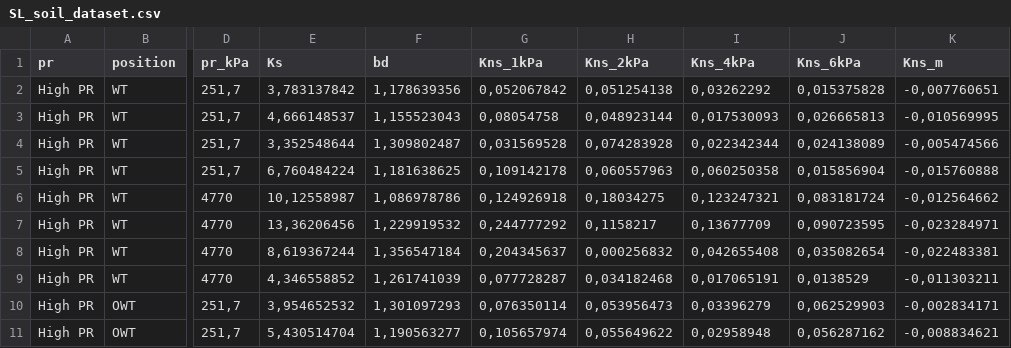
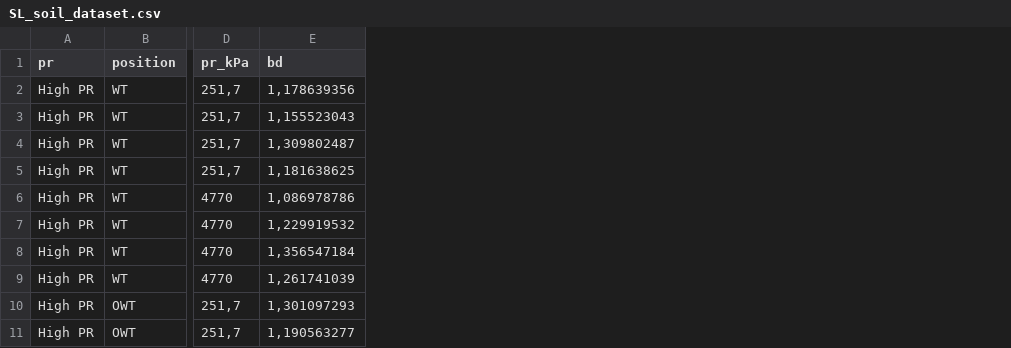
Before and after one commit to nriveras/hydraulic_sandy_CL, a CSV file: DATA/RAW/SL_soil_dataset.csv, drawn as a sheet; only a part is shown, gaps mark what is left out; the diff names each change by its address in the sheet, - before the commit and + after, or states it on an @@ line.

```diff
--- a/DATA/RAW/SL_soil_dataset.csv
+++ b/DATA/RAW/SL_soil_dataset.csv
-column E (Ks), rows 2-11: 3,783137842 | 4,666148537 | 3,352548644 | 6,760484224 | 10,12558987 | 13,36206456 | 8,619367244 | 4,346558852 | 3,954652532 | 5,430514704
-column G (Kns_1kPa), rows 2-11: 0,052067842 | 0,08054758 | 0,031569528 | 0,109142178 | 0,124926918 | 0,244777292 | 0,204345637 | 0,077728287 | 0,076350114 | 0,105657974
-column H (Kns_2kPa), rows 2-11: 0,051254138 | 0,048923144 | 0,074283928 | 0,060557963 | 0,18034275 | 0,1158217 | 0,000256832 | 0,034182468 | 0,053956473 | 0,055649622
-column I (Kns_4kPa), rows 2-11: 0,03262292 | 0,017530093 | 0,022342344 | 0,060250358 | 0,123247321 | 0,13677709 | 0,042655408 | 0,017065191 | 0,03396279 | 0,02958948
-column J (Kns_6kPa), rows 2-11: 0,015375828 | 0,026665813 | 0,024138089 | 0,015856904 | 0,083181724 | 0,090723595 | 0,035082654 | 0,0138529 | 0,062529903 | 0,056287162
-column K (Kns_m), rows 2-11: -0,007760651 | -0,010569995 | -0,005474566 | -0,015760888 | -0,012564662 | -0,023284971 | -0,022483381 | -0,011303211 | -0,002834171 | -0,008834621
```
Also changed, not shown: 10 other files.
